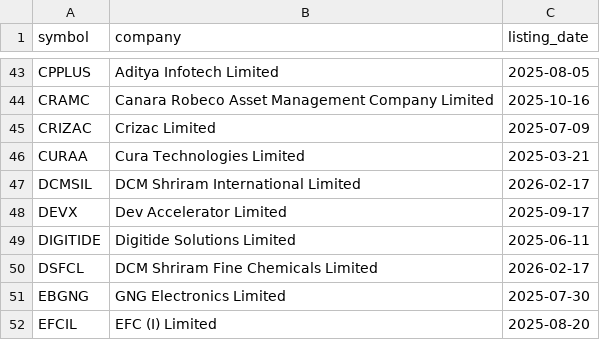
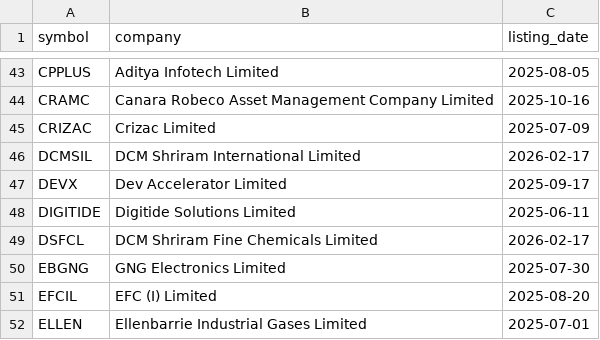
Before and after one commit to Deep-Adhia/IPO-Base-Scanner, a CSV file: recent_ipo_symbols.csv, drawn as a sheet; only a part is shown, gaps mark what is left out; the shorter side is filled out with more unchanged rows; the diff names each change by its address in the sheet, - before the commit and + after, or states it on an @@ line.

```diff
--- a/recent_ipo_symbols.csv
+++ b/recent_ipo_symbols.csv
-row 46: CURAA | Cura Technologies Limited | 2025-03-21
```
Also changed, not shown: ipo_positions.csv.
